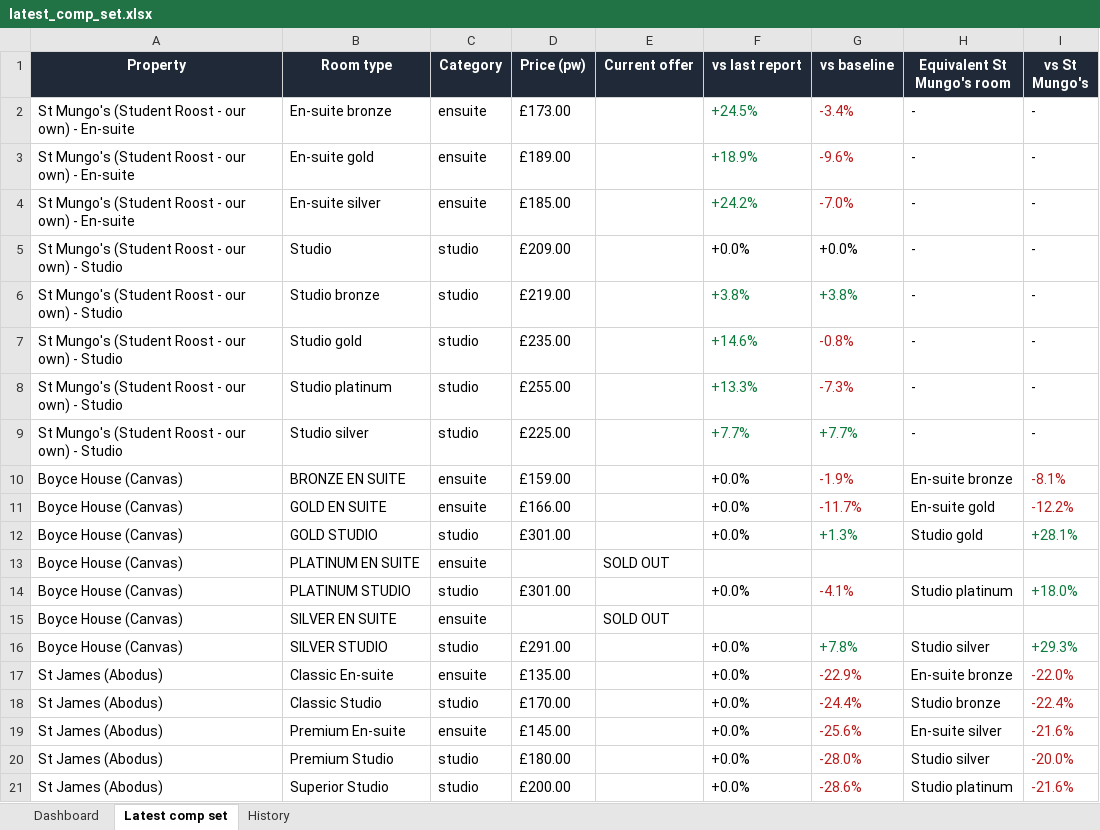
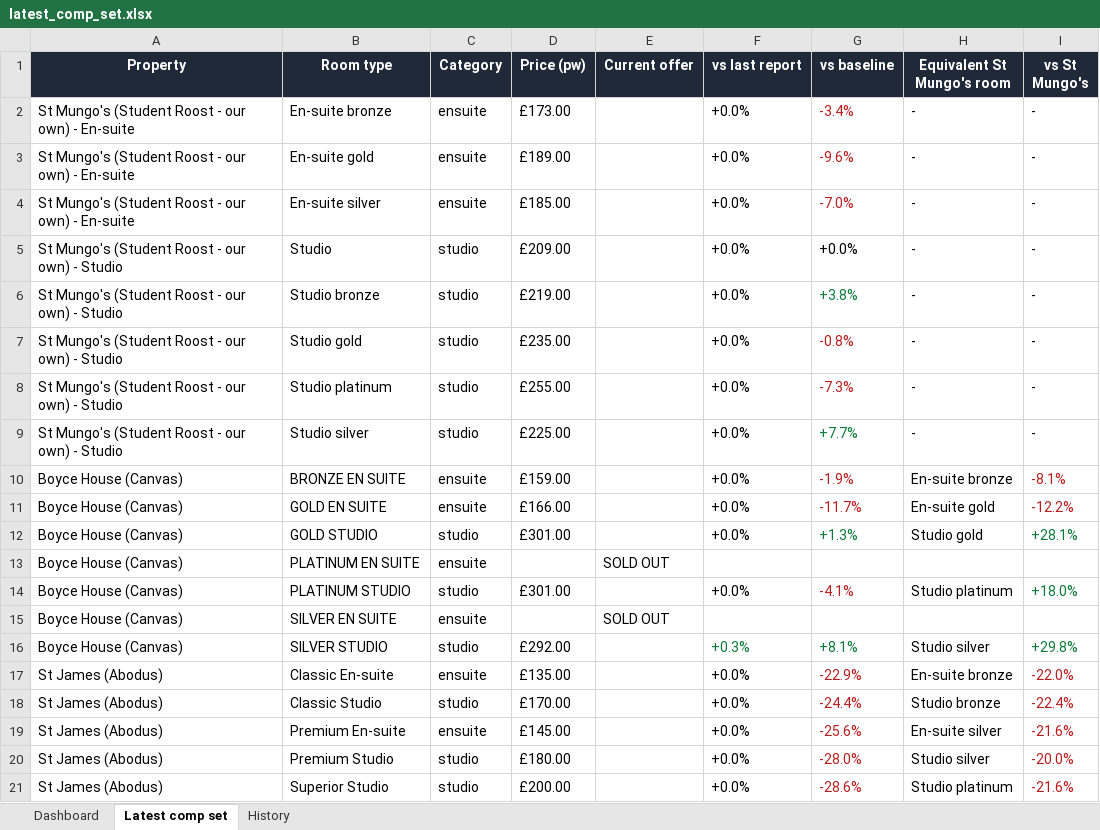
Before and after one commit to markAitcheson/St-Mungo-s, an Excel workbook: data/latest_comp_set.xlsx, sheet Latest comp set, drawn as a sheet; values as stored, in another font and other column widths than the file's, no borders; the diff names each change by its address in the sheet, - before the commit and + after, or states it on an @@ line.

```diff
--- a/data/latest_comp_set.xlsx (sheet Latest comp set)
+++ b/data/latest_comp_set.xlsx (sheet Latest comp set)
-F2 (vs last report): +24.5%
+F2 (vs last report): +0.0%
-F2:F4 text colour: #0B7A3B
+F2:F4 text colour: black
-F3 (vs last report): +18.9%
+F3 (vs last report): +0.0%
-F4 (vs last report): +24.2%
+F4 (vs last report): +0.0%
-F6 (vs last report): +3.8%
+F6 (vs last report): +0.0%
-F6:F9 text colour: #0B7A3B
+F6:F9 text colour: black
-F7 (vs last report): +14.6%
+F7 (vs last report): +0.0%
-F8 (vs last report): +13.3%
+F8 (vs last report): +0.0%
-F9 (vs last report): +7.7%
+F9 (vs last report): +0.0%
-D16 (Price (pw)): £291.00
+D16 (Price (pw)): £292.00
-F16 (vs last report): +0.0%
+F16 (vs last report): +0.3%
-F16 text colour: black
+F16 text colour: #0B7A3B
-G16 (vs baseline): +7.8%
+G16 (vs baseline): +8.1%
-I16 (vs St Mungo's): +29.3%
+I16 (vs St Mungo's): +29.8%
```
Also changed, not shown: sheet History, sheet Dashboard, 1 other file.
